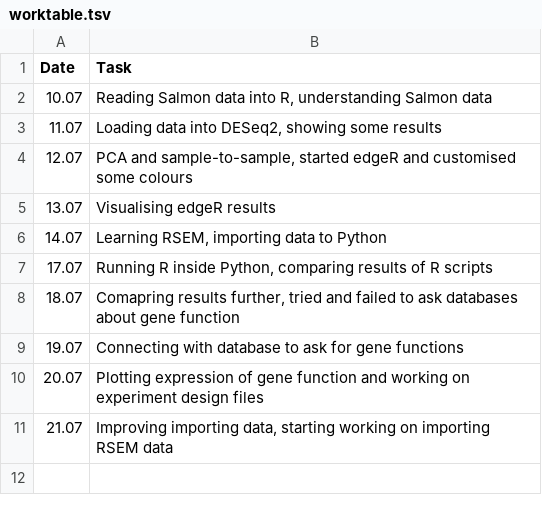
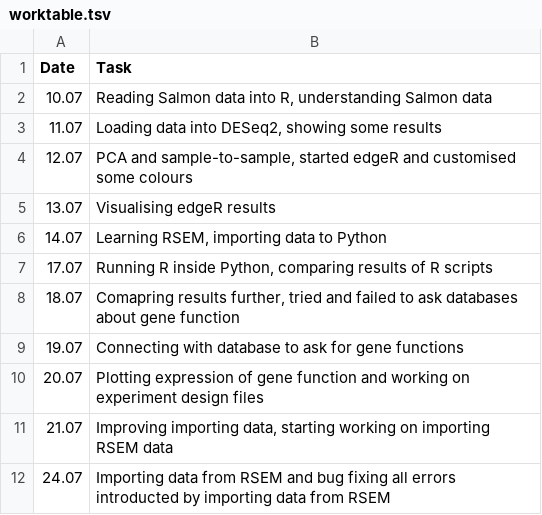
Before and after one commit to PunkOkami/Diff-exp-combine-harvester, a TSV file: worktable.tsv, drawn as a sheet.

Commit message:
Added importing data from RSEM, realised it means over 2.5k genes, started working on ways to lower that number

```diff
--- a/worktable.tsv
+++ b/worktable.tsv
@@ -11 +11,2 @@ Date	Task
 21.07	Improving importing data, starting working on importing RSEM data
+24.07	Importing data from RSEM and bug fixing all errors introducted by importing data from RSEM
```
Also changed, not shown: 16 other files.
